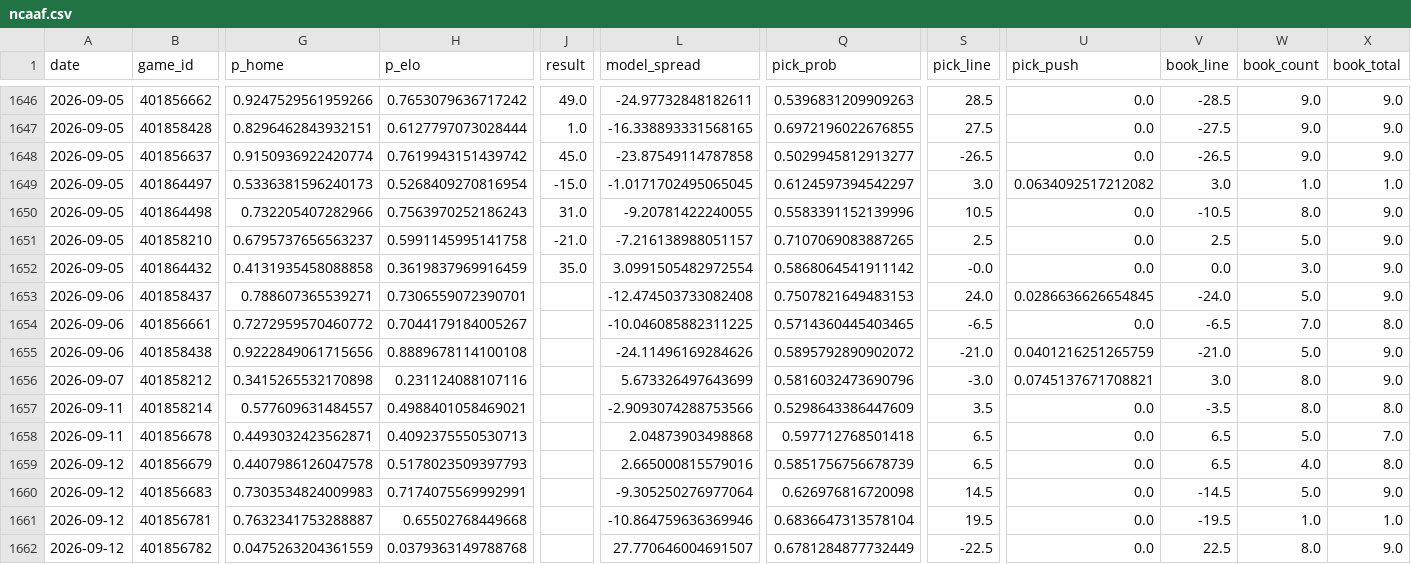
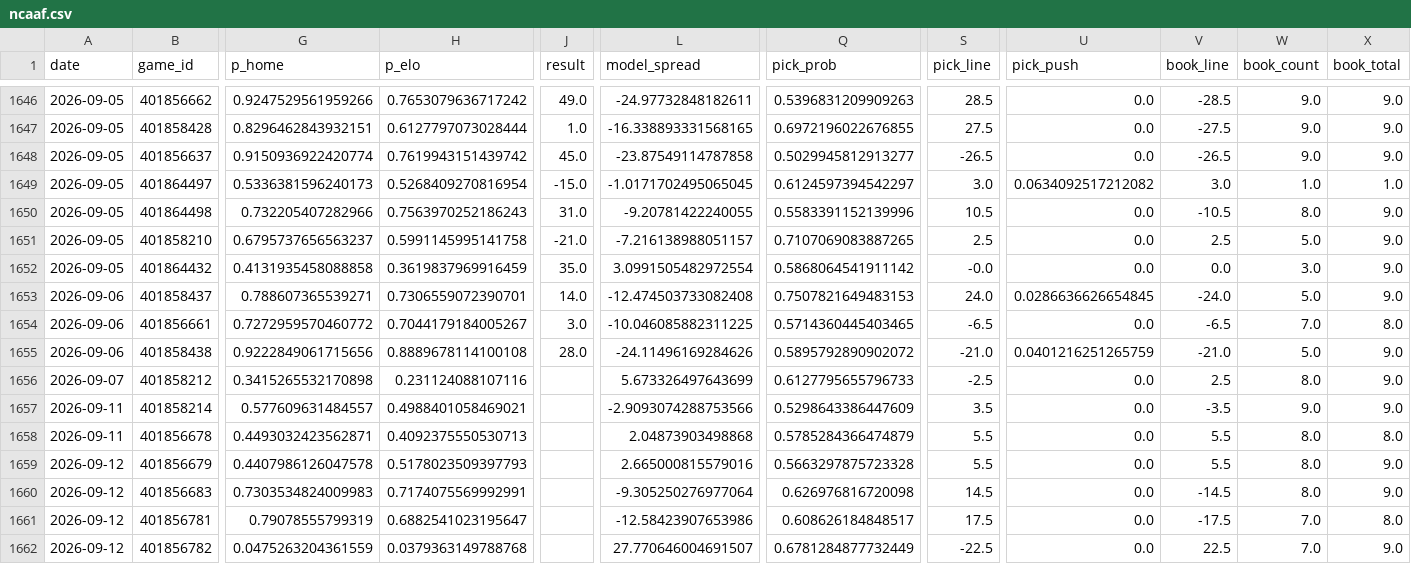
Before and after one commit to azcal/forecasting-lab, a CSV file: data/ncaaf.csv, drawn as a sheet; only a part is shown, gaps mark what is left out; the diff covers the shown part only; the diff names each change by its address in the sheet, - before the commit and + after, or states it on an @@ line.

Commit message:
dashboard data 2026-09-07

```diff
--- a/data/ncaaf.csv
+++ b/data/ncaaf.csv
-J1653 (result): (empty)
+J1653 (result): 14.0
-J1654 (result): (empty)
+J1654 (result): 3.0
-J1655 (result): (empty)
+J1655 (result): 28.0
-Q1656 (pick_prob): 0.5816032473690796
+Q1656 (pick_prob): 0.6127795655796733
-S1656 (pick_line): -3.0
+S1656 (pick_line): -2.5
-U1656 (pick_push): 0.0745137671708821
+U1656 (pick_push): 0.0
-V1656 (book_line): 3.0
+V1656 (book_line): 2.5
-W1657 (book_count): 8.0
+W1657 (book_count): 9.0
-X1657 (book_total): 8.0
+X1657 (book_total): 9.0
-Q1658 (pick_prob): 0.597712768501418
+Q1658 (pick_prob): 0.5785284366474879
-S1658:S1659 (pick_line): 6.5
+S1658:S1659 (pick_line): 5.5
-V1658:V1659 (book_line): 6.5
+V1658:V1659 (book_line): 5.5
-W1658 (book_count): 5.0
+W1658 (book_count): 8.0
-X1658 (book_total): 7.0
+X1658 (book_total): 8.0
-Q1659 (pick_prob): 0.5851756756678739
+Q1659 (pick_prob): 0.5663297875723328
-W1659 (book_count): 4.0
+W1659 (book_count): 8.0
-X1659 (book_total): 8.0
+X1659 (book_total): 9.0
-W1660 (book_count): 5.0
+W1660 (book_count): 8.0
-G1661 (p_home): 0.7632341753288887
+G1661 (p_home): 0.79078555799319
-H1661 (p_elo): 0.65502768449668
+H1661 (p_elo): 0.6882541023195647
-L1661 (model_spread): -10.864759636369946
+L1661 (model_spread): -12.58423907653986
-Q1661 (pick_prob): 0.6836647313578104
+Q1661 (pick_prob): 0.608626184848517
-S1661 (pick_line): 19.5
+S1661 (pick_line): 17.5
-V1661 (book_line): -19.5
+V1661 (book_line): -17.5
-W1661 (book_count): 1.0
+W1661 (book_count): 7.0
-X1661 (book_total): 1.0
+X1661 (book_total): 8.0
-W1662 (book_count): 8.0
+W1662 (book_count): 7.0
```
Also changed, not shown: 146 edited cells elsewhere in this file, data/nfl.csv, data/picks.csv, 2 other files.
